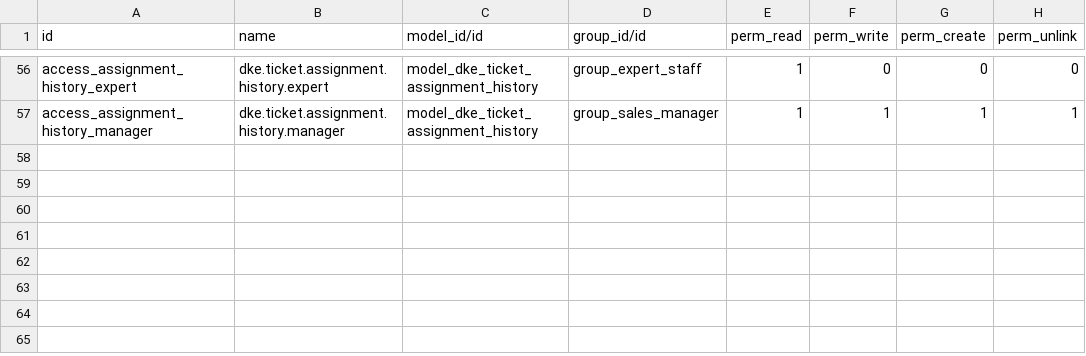
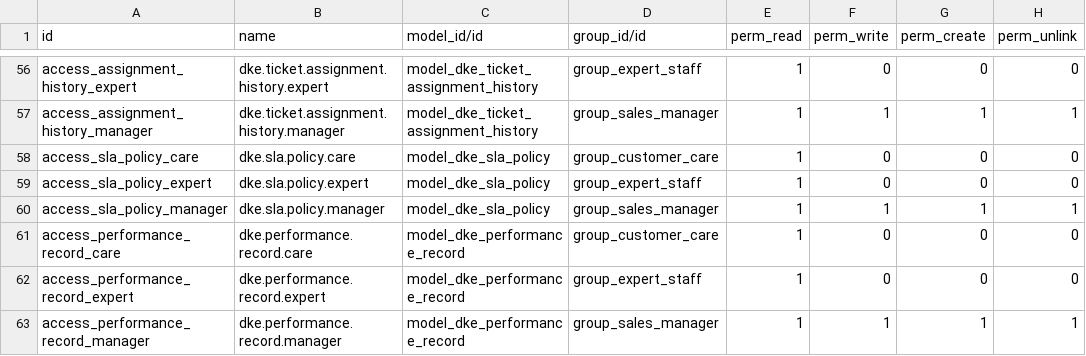
Before and after one commit to dunnowhoo/dke-be, a CSV file: security/ir.model.access.csv, drawn as a sheet; only a part is shown, gaps mark what is left out.

```diff
--- a/security/ir.model.access.csv
+++ b/security/ir.model.access.csv
@@ -57 +57,7 @@ access_assignment_history_expert,dke.ticket.assignment.history.expert,model_dke_
 access_assignment_history_manager,dke.ticket.assignment.history.manager,model_dke_ticket_assignment_history,group_sales_manager,1,1,1,1
+access_sla_policy_care,dke.sla.policy.care,model_dke_sla_policy,group_customer_care,1,0,0,0
+access_sla_policy_expert,dke.sla.policy.expert,model_dke_sla_policy,group_expert_staff,1,0,0,0
+access_sla_policy_manager,dke.sla.policy.manager,model_dke_sla_policy,group_sales_manager,1,1,1,1
+access_performance_record_care,dke.performance.record.care,model_dke_performance_record,group_customer_care,1,0,0,0
+access_performance_record_expert,dke.performance.record.expert,model_dke_performance_record,group_expert_staff,1,0,0,0
+access_performance_record_manager,dke.performance.record.manager,model_dke_performance_record,group_sales_manager,1,1,1,1
```
Also changed, not shown: 13 other files.
